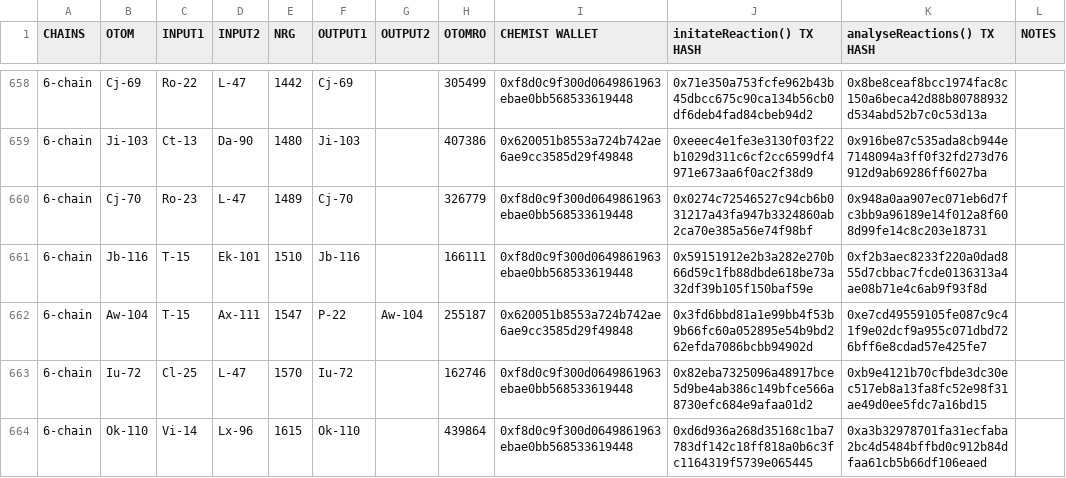
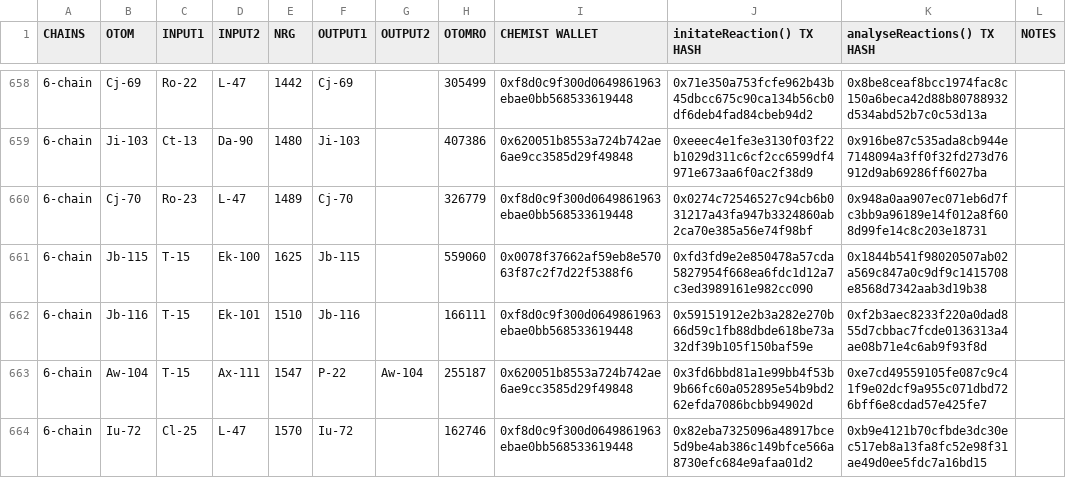
Before and after one commit to jeffdaly1975/otom, a CSV file: datasets/bohr_chain_recipes_for_morpheus.csv, drawn as a sheet; only a part is shown, gaps mark what is left out; the shorter side is filled out with more unchanged rows.

```diff
--- a/datasets/bohr_chain_recipes_for_morpheus.csv
+++ b/datasets/bohr_chain_recipes_for_morpheus.csv
@@ -660,2 +660,3 @@ CHAINS,OTOM,INPUT1,INPUT2,NRG,OUTPUT1,OUTPUT2,OTOMRO,CHEMIST WALLET,initateReact
 6-chain,Cj-70,Ro-23,L-47,1489,Cj-70,,326779,0xf8d0c9f300d0649861963ebae0bb568533619448,0x0274c72546527c94cb6b031217a43fa947b3324860ab2ca70e385a56e74f98bf,0x948a0aa907ec071eb6d7fc3bb9a96189e14f012a8f608d99fe14c8c203e18731,
+6-chain,Jb-115,T-15,Ek-100,1625,Jb-115,,559060,0x0078f37662af59eb8e57063f87c2f7d22f5388f6,0xfd3fd9e2e850478a57cda5827954f668ea6fdc1d12a7c3ed3989161e982cc090,0x1844b541f98020507ab02a569c847a0c9df9c1415708e8568d7342aab3d19b38,
 6-chain,Jb-116,T-15,Ek-101,1510,Jb-116,,166111,0xf8d0c9f300d0649861963ebae0bb568533619448,0x59151912e2b3a282e270b66d59c1fb88dbde618be73a32df39b105f150baf59e,0xf2b3aec8233f220a0dad855d7cbbac7fcde0136313a4ae08b71e4c6ab9f93f8d,
```
Also changed, not shown: datasets/token_ids-bohr.csv, 20 other files.
